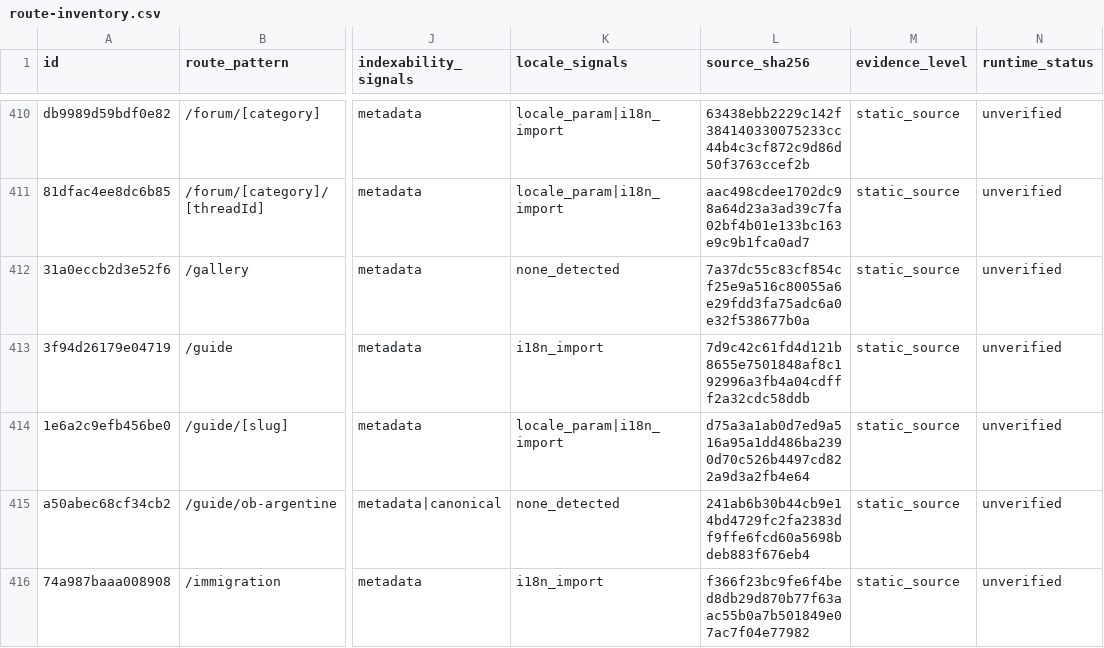
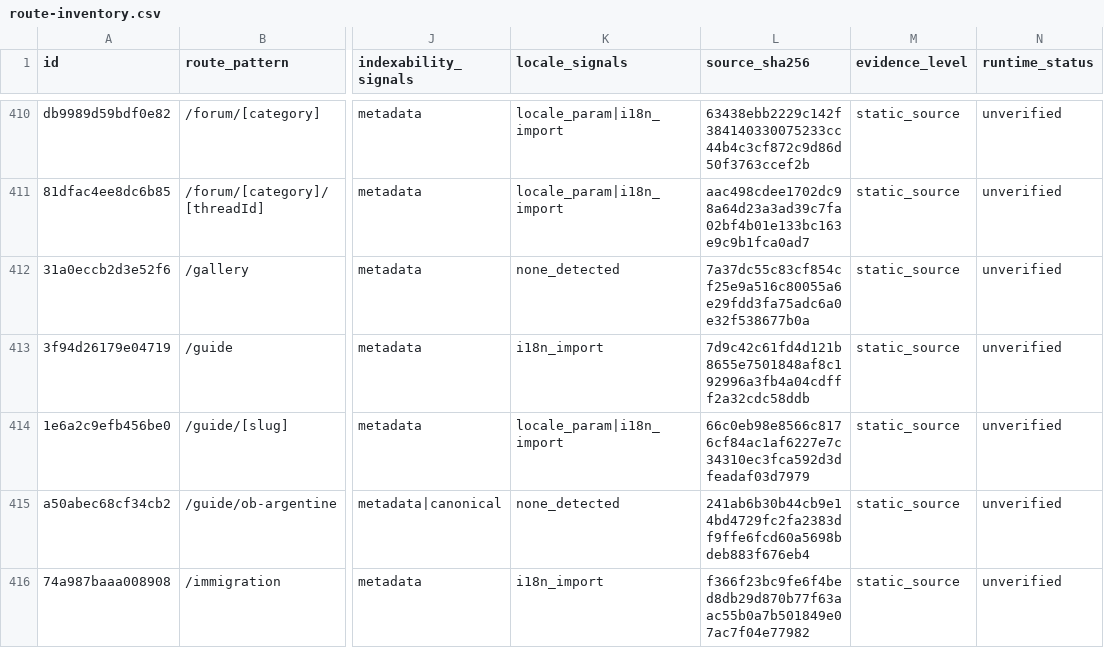
Before and after one commit to Evdokimychev/argentina-travel, a CSV file: docs/audit/route-inventory.csv, drawn as a sheet; only a part is shown, gaps mark what is left out; the diff names each change by its address in the sheet, - before the commit and + after, or states it on an @@ line.

```diff
--- a/docs/audit/route-inventory.csv
+++ b/docs/audit/route-inventory.csv
-L414 (source_sha256): d75a3a1ab0d7ed9a516a95a1dd486ba2390d70c526b4497cd822a9d3a2fb4e64
+L414 (source_sha256): 66c0eb98e8566c8176cf84ac1af6227e7c34310ec3fca592d3dfeadaf03d7979
```
Also changed, not shown: 1 other file.
